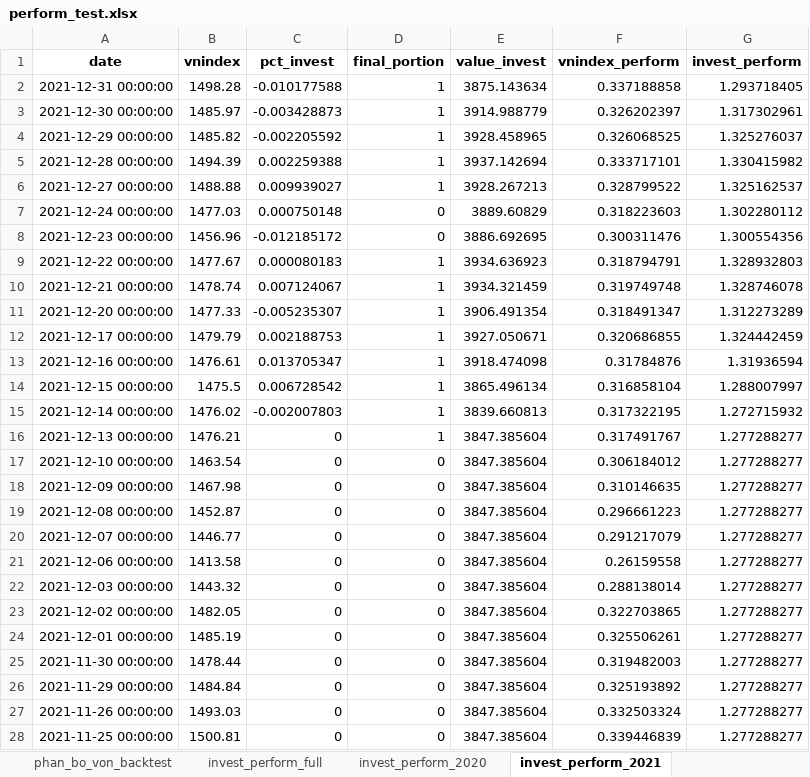
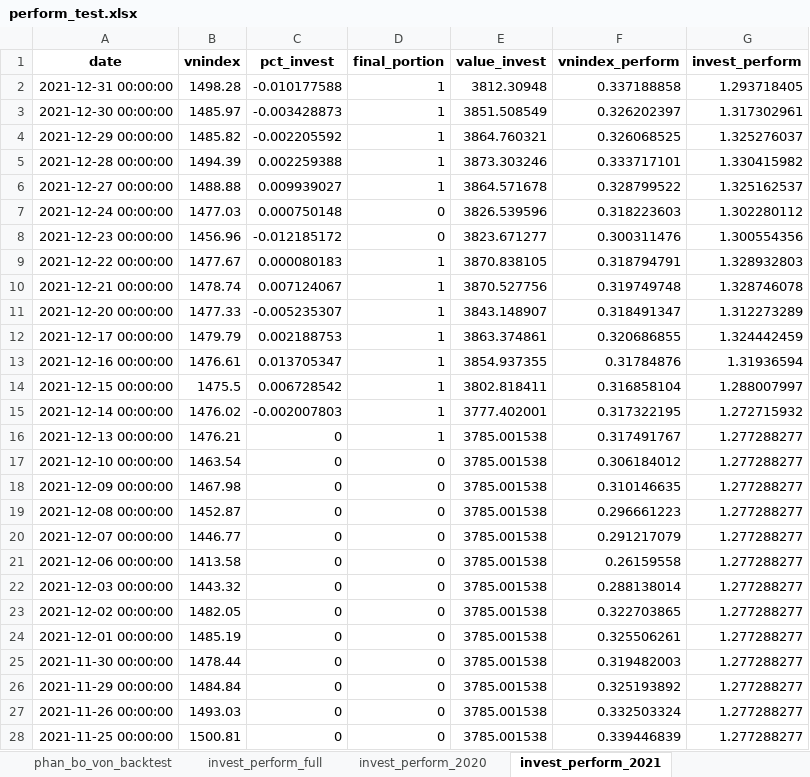
Before and after one commit to twan507/t2m-pycode, an Excel workbook: capital_allocation/back_test/perform_test.xlsx, sheet invest_perform_2021, drawn as a sheet; only a part is shown; values as stored, in another font and other column widths than the file's, no borders; the diff covers the shown part only; the diff names each change by its address in the sheet, - before the commit and + after, or states it on an @@ line.

```diff
--- a/capital_allocation/back_test/perform_test.xlsx (sheet invest_perform_2021)
+++ b/capital_allocation/back_test/perform_test.xlsx (sheet invest_perform_2021)
-E2 (value_invest): 3875.143634
+E2 (value_invest): 3812.30948
-E3 (value_invest): 3914.988779
+E3 (value_invest): 3851.508549
-E4 (value_invest): 3928.458965
+E4 (value_invest): 3864.760321
-E5 (value_invest): 3937.142694
+E5 (value_invest): 3873.303246
-E6 (value_invest): 3928.267213
+E6 (value_invest): 3864.571678
-E7 (value_invest): 3889.60829
+E7 (value_invest): 3826.539596
-E8 (value_invest): 3886.692695
+E8 (value_invest): 3823.671277
-E9 (value_invest): 3934.636923
+E9 (value_invest): 3870.838105
-E10 (value_invest): 3934.321459
+E10 (value_invest): 3870.527756
-E11 (value_invest): 3906.491354
+E11 (value_invest): 3843.148907
-E12 (value_invest): 3927.050671
+E12 (value_invest): 3863.374861
-E13 (value_invest): 3918.474098
+E13 (value_invest): 3854.937355
-E14 (value_invest): 3865.496134
+E14 (value_invest): 3802.818411
-E15 (value_invest): 3839.660813
+E15 (value_invest): 3777.402001
-E16:E28 (value_invest): 3847.385604
+E16:E28 (value_invest): 3785.001538
```
Also changed, not shown: 223 edited cells elsewhere in this sheet, sheet full_traded_stock_history, sheet invest_perform_full, sheet phan_bo_von_backtest, sheet invest_perform_2020, sheet invest_perform_2022, sheet invest_perform_2023, 1 more sheet, capital_allocation/back_test/test_data.xlsx, 1 other file.
